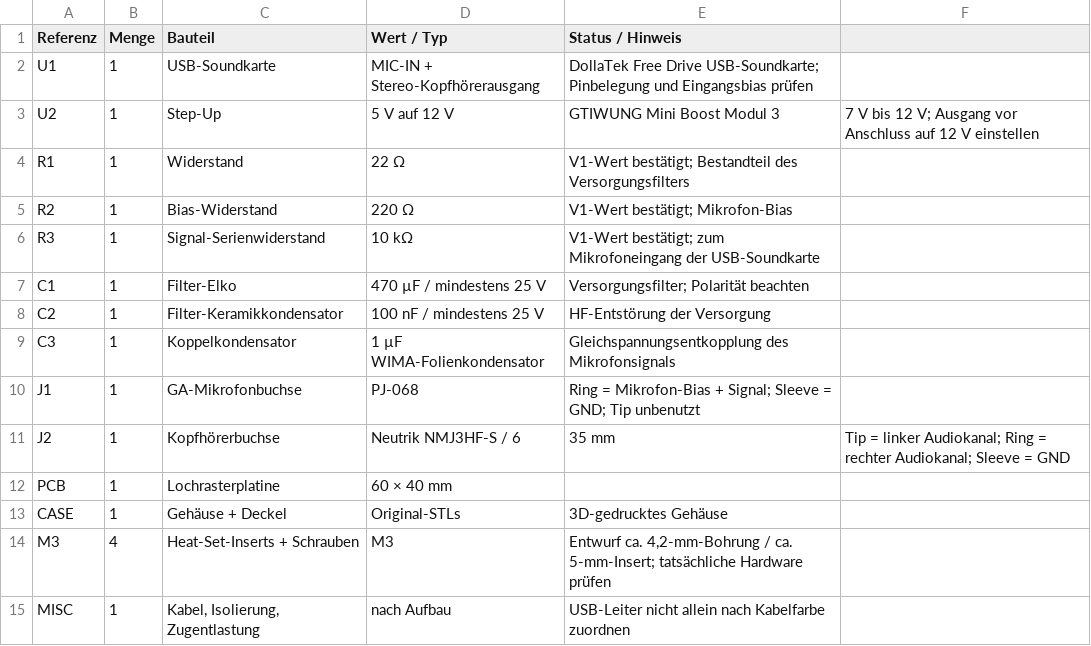
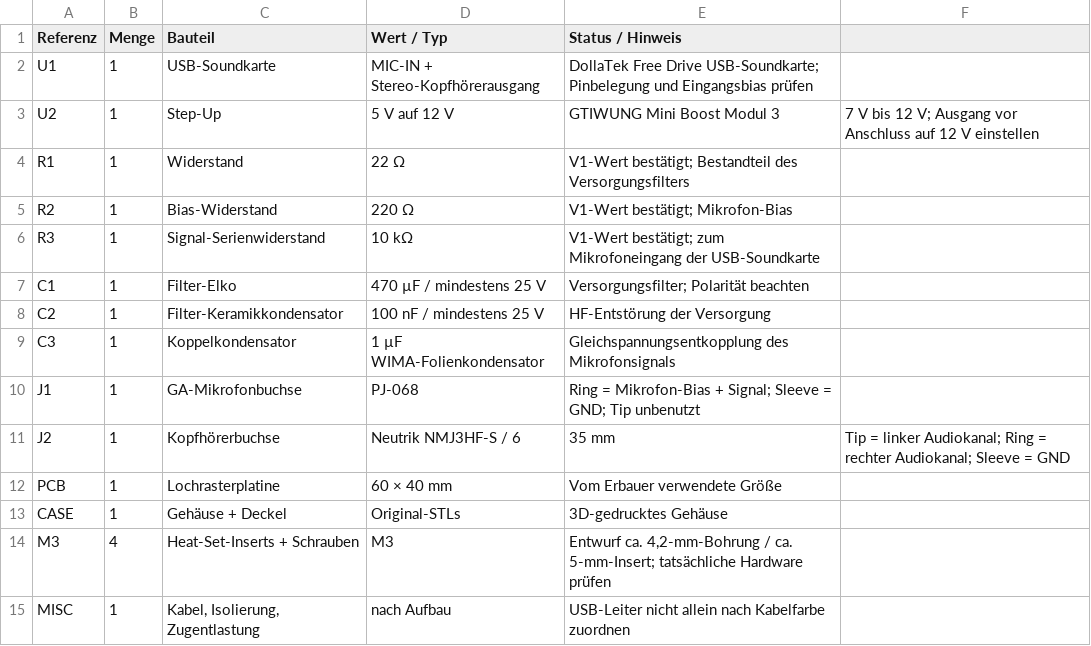
Before and after one commit to soso1999/GA-Headset-USB-Adapter-V1, a CSV file: hardware/BOM.csv, drawn as a sheet.

Commit message:
Update BOM.csv

```diff
--- a/hardware/BOM.csv
+++ b/hardware/BOM.csv
@@ -11,3 +11,3 @@ J1,1,GA-Mikrofonbuchse,PJ-068,"Ring = Mikrofon-Bias + Signal; Sleeve = GND; Tip
 J2,1,Kopfhörerbuchse,Neutrik NMJ3HF-S / 6,35 mm,"Tip = linker Audiokanal; Ring = rechter Audiokanal; Sleeve = GND"
-PCB,1,Lochrasterplatine,60 × 40 mm
+PCB,1,Lochrasterplatine,60 × 40 mm,Vom Erbauer verwendete Größe
 CASE,1,Gehäuse + Deckel,Original-STLs,3D-gedrucktes Gehäuse
```
